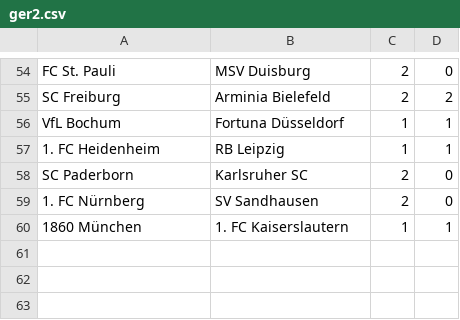
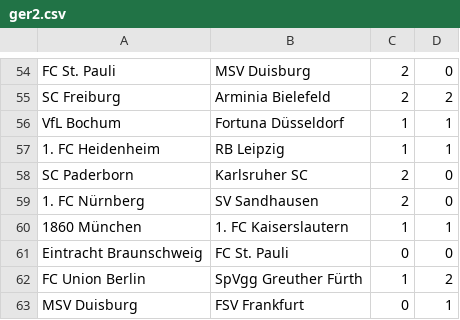
Before and after one commit to ronfe/footshow, a CSV file: 1516results/ger2.csv, drawn as a sheet; only a part is shown, gaps mark what is left out.

```diff
--- a/1516results/ger2.csv
+++ b/1516results/ger2.csv
@@ -60 +60,4 @@ SC Paderborn,Karlsruher SC,2,0
 1860 München,1. FC Kaiserslautern,1,1
+Eintracht Braunschweig,FC St. Pauli,0,0
+FC Union Berlin,SpVgg Greuther Fürth,1,2
+MSV Duisburg,FSV Frankfurt,0,1
```
Also changed, not shown: 1516results/esp1.csv, 1516results/esp2.csv, 16 other files.
